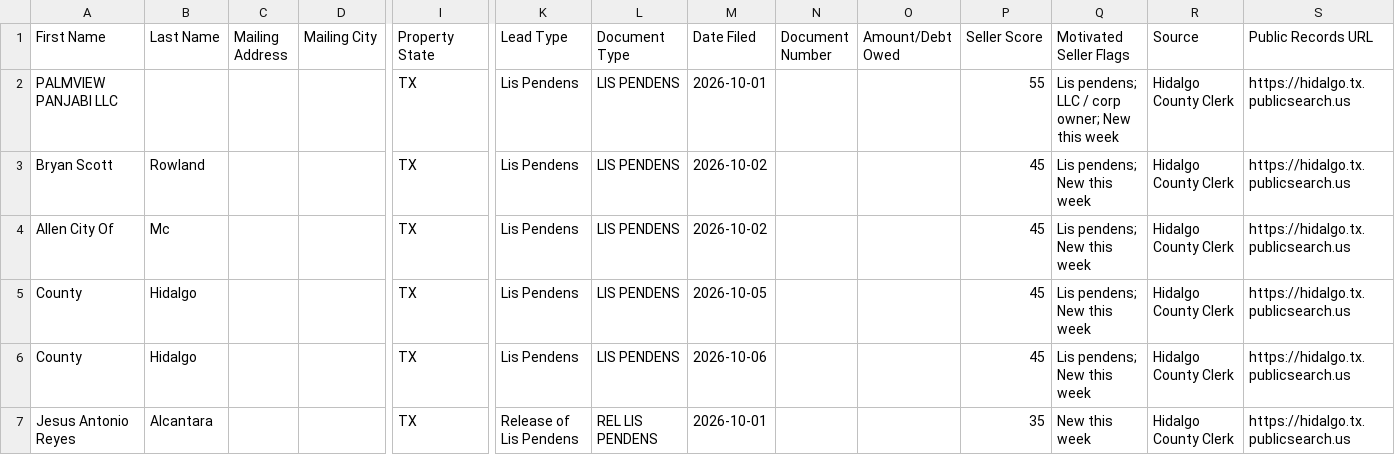
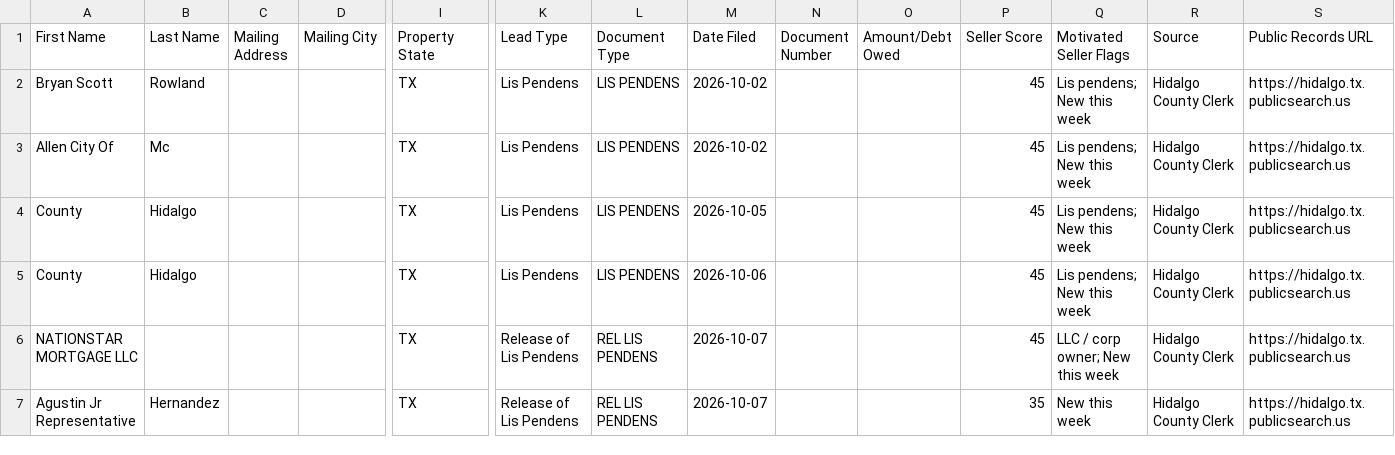
Before and after one commit to martinherrerajr33-source/Hidalgo-leads, a CSV file: data/ghl_import.csv, drawn as a sheet; only a part is shown, gaps mark what is left out; removed rows and columns are numbered as before the commit, all else as after; rows hold the shown columns only; the diff names each change by its address in the sheet, - before the commit and + after, or states it on an @@ line.

```diff
--- a/data/ghl_import.csv
+++ b/data/ghl_import.csv
-row 2: PALMVIEW PANJABI LLC |  |  |  | TX | Lis Pendens | LIS PENDENS | 2026-10-01 |  |  | 55 | Lis pendens; LLC / corp owner; New this week | Hidalgo County Clerk | https://hidalgo.tx.publicsearch.us
+row 6: NATIONSTAR MORTGAGE LLC |  |  |  | TX | Release of Lis Pendens | REL LIS PENDENS | 2026-10-07 |  |  | 45 | LLC / corp owner; New this week | Hidalgo County Clerk | https://hidalgo.tx.publicsearch.us
-A7 (First Name): Jesus Antonio Reyes
+A7 (First Name): Agustin Jr Representative
-B7 (Last Name): Alcantara
+B7 (Last Name): Hernandez
-M7 (Date Filed): 2026-10-01
+M7 (Date Filed): 2026-10-07
```
Also changed, not shown: 2 other files.
